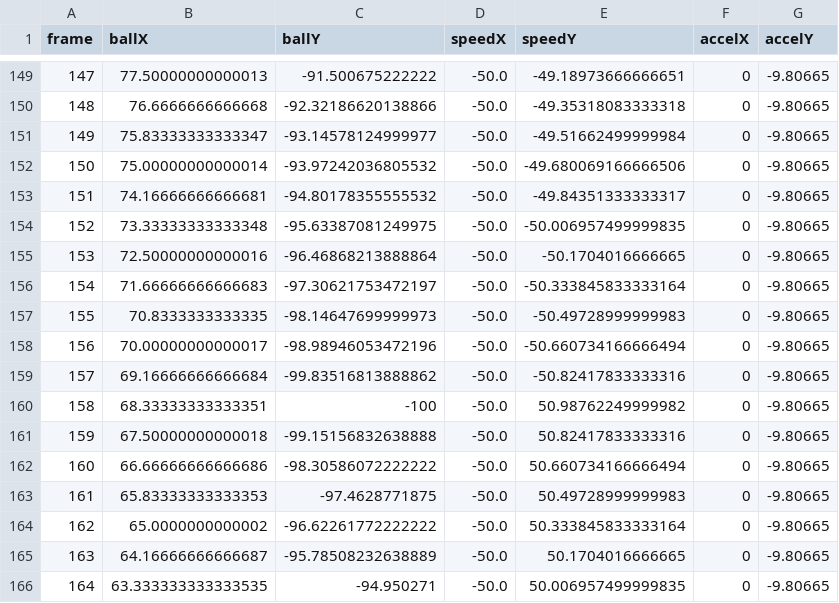
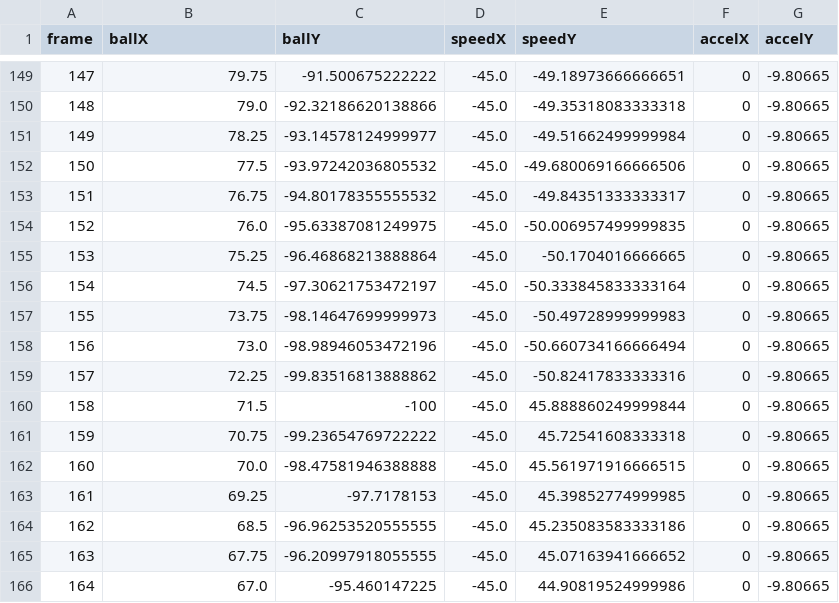
Before and after one commit to Boe6Eod7Nty/hackreation-10-26-24, a CSV file: outDataDev.csv, drawn as a sheet; only a part is shown, gaps mark what is left out; the diff covers the shown part only.

```diff
--- a/outDataDev.csv
+++ b/outDataDev.csv
@@ -149,18 +149,18 @@ frame,ballX,ballY,speedX,speedY,accelX,accelY
-147,77.50000000000013,-91.500675222222,-50.0,-49.18973666666651,0,-9.80665
-148,76.6666666666668,-92.32186620138866,-50.0,-49.35318083333318,0,-9.80665
-149,75.83333333333347,-93.14578124999977,-50.0,-49.51662499999984,0,-9.80665
-150,75.00000000000014,-93.97242036805532,-50.0,-49.680069166666506,0,-9.80665
-151,74.16666666666681,-94.80178355555532,-50.0,-49.84351333333317,0,-9.80665
-152,73.33333333333348,-95.63387081249975,-50.0,-50.006957499999835,0,-9.80665
-153,72.50000000000016,-96.46868213888864,-50.0,-50.1704016666665,0,-9.80665
-154,71.66666666666683,-97.30621753472197,-50.0,-50.333845833333164,0,-9.80665
-155,70.8333333333335,-98.14647699999973,-50.0,-50.49728999999983,0,-9.80665
-156,70.00000000000017,-98.98946053472196,-50.0,-50.660734166666494,0,-9.80665
-157,69.16666666666684,-99.83516813888862,-50.0,-50.82417833333316,0,-9.80665
-158,68.33333333333351,-100,-50.0,50.98762249999982,0,-9.80665
-159,67.50000000000018,-99.15156832638888,-50.0,50.82417833333316,0,-9.80665
-160,66.66666666666686,-98.30586072222222,-50.0,50.660734166666494,0,-9.80665
-161,65.83333333333353,-97.4628771875,-50.0,50.49728999999983,0,-9.80665
-162,65.0000000000002,-96.62261772222222,-50.0,50.333845833333164,0,-9.80665
-163,64.16666666666687,-95.78508232638889,-50.0,50.1704016666665,0,-9.80665
-164,63.333333333333535,-94.950271,-50.0,50.006957499999835,0,-9.80665
+147,79.75,-91.500675222222,-45.0,-49.18973666666651,0,-9.80665
+148,79.0,-92.32186620138866,-45.0,-49.35318083333318,0,-9.80665
+149,78.25,-93.14578124999977,-45.0,-49.51662499999984,0,-9.80665
+150,77.5,-93.97242036805532,-45.0,-49.680069166666506,0,-9.80665
+151,76.75,-94.80178355555532,-45.0,-49.84351333333317,0,-9.80665
+152,76.0,-95.63387081249975,-45.0,-50.006957499999835,0,-9.80665
+153,75.25,-96.46868213888864,-45.0,-50.1704016666665,0,-9.80665
+154,74.5,-97.30621753472197,-45.0,-50.333845833333164,0,-9.80665
+155,73.75,-98.14647699999973,-45.0,-50.49728999999983,0,-9.80665
+156,73.0,-98.98946053472196,-45.0,-50.660734166666494,0,-9.80665
+157,72.25,-99.83516813888862,-45.0,-50.82417833333316,0,-9.80665
+158,71.5,-100,-45.0,45.888860249999844,0,-9.80665
+159,70.75,-99.23654769722222,-45.0,45.72541608333318,0,-9.80665
+160,70.0,-98.47581946388888,-45.0,45.561971916666515,0,-9.80665
+161,69.25,-97.7178153,-45.0,45.39852774999985,0,-9.80665
+162,68.5,-96.96253520555555,-45.0,45.235083583333186,0,-9.80665
+163,67.75,-96.20997918055555,-45.0,45.07163941666652,0,-9.80665
+164,67.0,-95.460147225,-45.0,44.90819524999986,0,-9.80665
```
Also changed, not shown: 113 edited cells elsewhere in this file, 1 other file.
